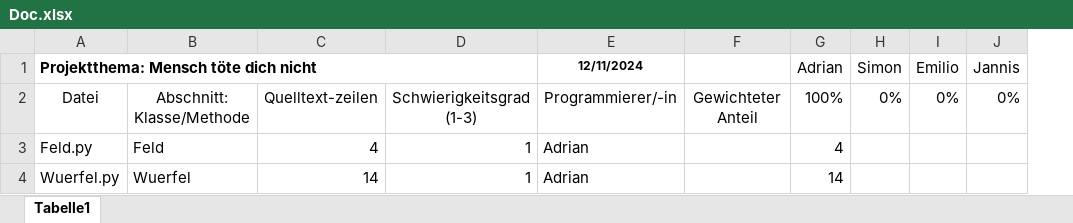
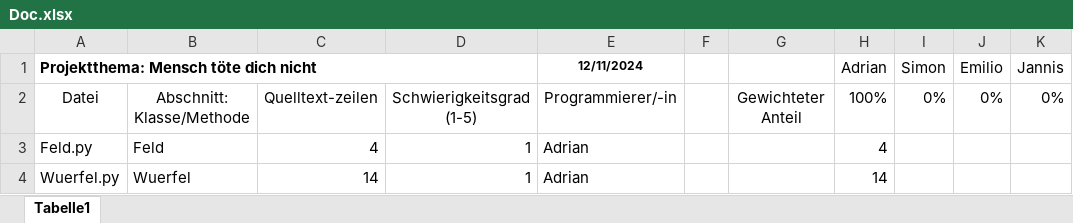
Before and after one commit to ToxicHahn/Mensch-toete-dich-nicht, an Excel workbook: Docs/Doc.xlsx, sheet Tabelle1, drawn as a sheet; only a part is shown; values as stored, in another font and other column widths than the file's, no borders; ↵ is a line break in a cell; the diff names each change by its address in the sheet, - before the commit and + after, or states it on an @@ line.

```diff
--- a/Docs/Doc.xlsx (sheet Tabelle1)
+++ b/Docs/Doc.xlsx (sheet Tabelle1)
+column F, empty
-D2: Schwierigkeitsgrad ↵ (1-3)
+D2: Schwierigkeitsgrad ↵ (1-5)
```
Also changed, not shown: formulas that keep their value.
